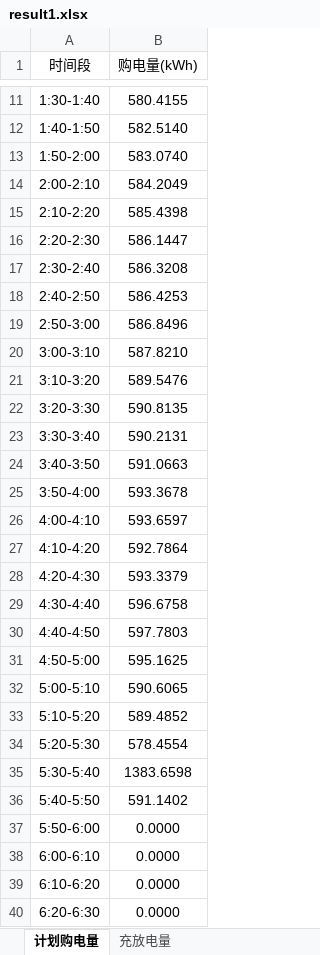
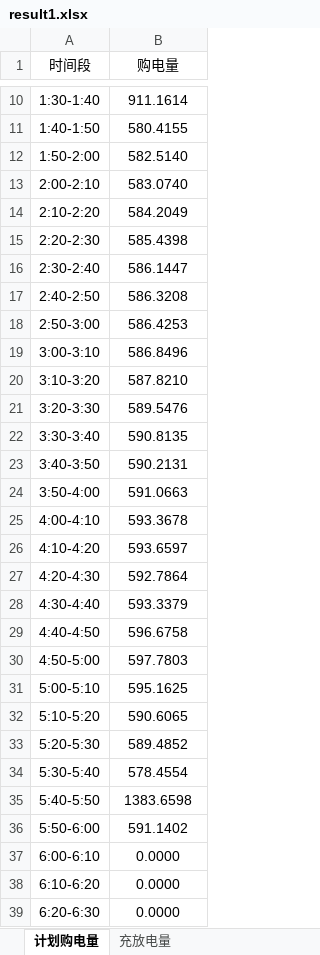
Before and after one commit to flyingpig-text/2026, an Excel workbook: 问题一/output/result1.xlsx, sheet 计划购电量, drawn as a sheet; only a part is shown, gaps mark what is left out; values as stored, in another font and other column widths than the file's, no borders; addresses are those after the commit; the diff covers the shown part only; the diff names each change by its address in the sheet, - before the commit and + after, or states it on an @@ line.

```diff
--- a/问题一/output/result1.xlsx (sheet 计划购电量)
+++ b/问题一/output/result1.xlsx (sheet 计划购电量)
-B1: 购电量(kWh)
+B1: 购电量
-B10 (购电量): 580.4155
+B10 (购电量): 911.1614
-B11 (购电量): 582.5140
+B11 (购电量): 580.4155
-B12 (购电量): 583.0740
+B12 (购电量): 582.5140
-B13 (购电量): 584.2049
+B13 (购电量): 583.0740
-B14 (购电量): 585.4398
+B14 (购电量): 584.2049
-B15 (购电量): 586.1447
+B15 (购电量): 585.4398
-B16 (购电量): 586.3208
+B16 (购电量): 586.1447
-B17 (购电量): 586.4253
+B17 (购电量): 586.3208
-B18 (购电量): 586.8496
+B18 (购电量): 586.4253
-B19 (购电量): 587.8210
+B19 (购电量): 586.8496
-B20 (购电量): 589.5476
+B20 (购电量): 587.8210
-B21 (购电量): 590.8135
+B21 (购电量): 589.5476
-B22 (购电量): 590.2131
+B22 (购电量): 590.8135
-B23 (购电量): 591.0663
+B23 (购电量): 590.2131
-B24 (购电量): 593.3678
+B24 (购电量): 591.0663
-B25 (购电量): 593.6597
+B25 (购电量): 593.3678
-B26 (购电量): 592.7864
+B26 (购电量): 593.6597
-B27 (购电量): 593.3379
+B27 (购电量): 592.7864
-B28 (购电量): 596.6758
+B28 (购电量): 593.3379
-B29 (购电量): 597.7803
+B29 (购电量): 596.6758
-B30 (购电量): 595.1625
+B30 (购电量): 597.7803
-B31 (购电量): 590.6065
+B31 (购电量): 595.1625
-B32 (购电量): 589.4852
+B32 (购电量): 590.6065
-B33 (购电量): 578.4554
+B33 (购电量): 589.4852
-B34 (购电量): 1383.6598
+B34 (购电量): 578.4554
-B35 (购电量): 591.1402
+B35 (购电量): 1383.6598
-B36 (购电量): 0.0000
+B36 (购电量): 591.1402
```
Also changed, not shown: 1 added row, 1 removed row and 62 edited cells elsewhere in this sheet, 问题一/output/第一问_汇总分析与检验.xlsx, 50 other files.
